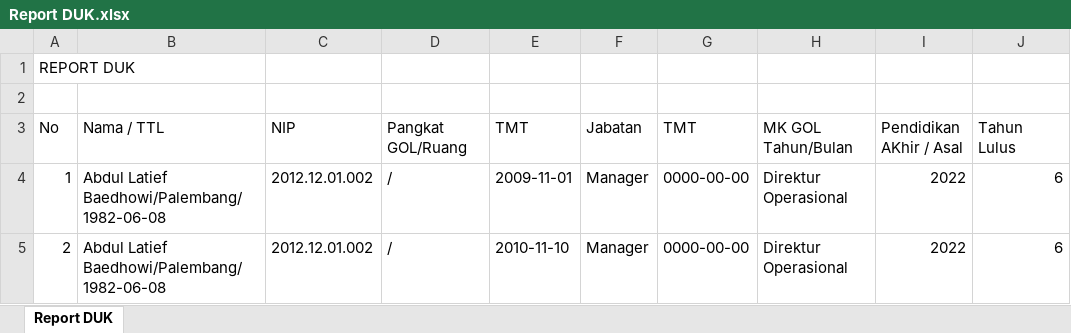
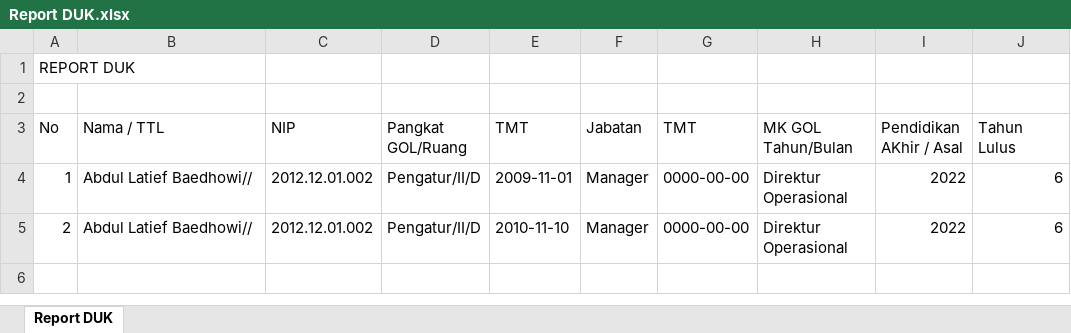
Before and after one commit to FadelNurAkhmad/Simpeg_PT_Gramasurya, an Excel workbook: assets/excel/Report DUK.xlsx, sheet Report DUK, drawn as a sheet; only a part is shown; values as stored, in another font and other column widths than the file's, no borders; the diff names each change by its address in the sheet, - before the commit and + after, or states it on an @@ line.

```diff
--- a/assets/excel/Report DUK.xlsx (sheet Report DUK)
+++ b/assets/excel/Report DUK.xlsx (sheet Report DUK)
-B4:B5 (Nama / TTL): Abdul Latief Baedhowi/Palembang/1982-06-08
+B4:B5 (Nama / TTL): Abdul Latief Baedhowi//
-D4:D5 (Pangkat GOL/Ruang): /
+D4:D5 (Pangkat GOL/Ruang): Pengatur/II/D
```
Also changed, not shown: assets/excel/Daftar Pegawai.xlsx, assets/excel/Report Bezetting.xlsx, 2 other files.
